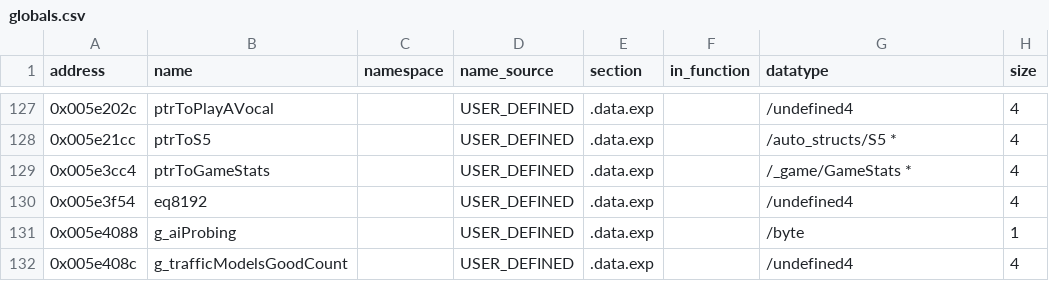
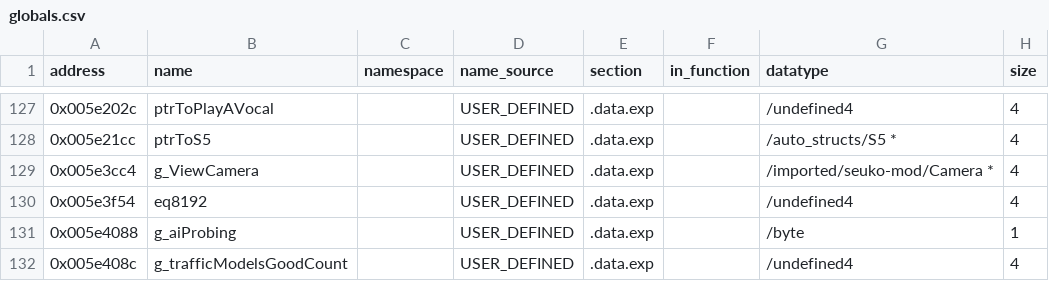
Before and after one commit to h0x91b/gta2-asm, a CSV file: re/globals.csv, drawn as a sheet; only a part is shown, gaps mark what is left out.

```diff
--- a/re/globals.csv
+++ b/re/globals.csv
@@ -128,3 +128,3 @@ address,name,namespace,name_source,section,in_function,datatype,size
 0x005e21cc,ptrToS5,,USER_DEFINED,.data.exp,,/auto_structs/S5 *,4
-0x005e3cc4,ptrToGameStats,,USER_DEFINED,.data.exp,,/_game/GameStats *,4
+0x005e3cc4,g_ViewCamera,,USER_DEFINED,.data.exp,,/imported/seuko-mod/Camera *,4
 0x005e3f54,eq8192,,USER_DEFINED,.data.exp,,/undefined4,4
```
Also changed, not shown: re/comments.csv, 4 other files.
